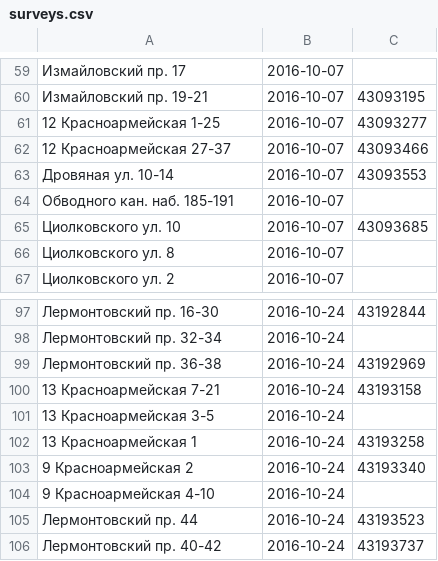
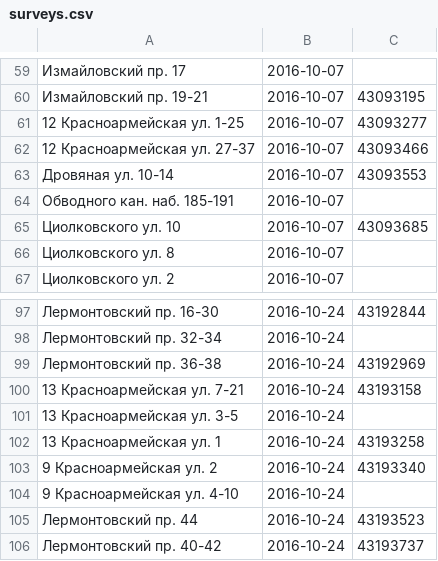
Before and after one commit to AntonKhorev/oplofk, a CSV file: surveys.csv, drawn as a sheet; only a part is shown, gaps mark what is left out.

```diff
--- a/surveys.csv
+++ b/surveys.csv
@@ -60,4 +60,4 @@
 Измайловский пр. 19-21;2016-10-07;43093195
-12 Красноармейская 1-25;2016-10-07;43093277
-12 Красноармейская 27-37;2016-10-07;43093466
+12 Красноармейская ул. 1-25;2016-10-07;43093277
+12 Красноармейская ул. 27-37;2016-10-07;43093466
 Дровяная ул. 10-14;2016-10-07;43093553
@@ -99,7 +99,7 @@
 Лермонтовский пр. 36-38;2016-10-24;43192969
-13 Красноармейская 7-21;2016-10-24;43193158
-13 Красноармейская 3-5;2016-10-24;
-13 Красноармейская 1;2016-10-24;43193258
-9 Красноармейская 2;2016-10-24;43193340
-9 Красноармейская 4-10;2016-10-24;
+13 Красноармейская ул. 7-21;2016-10-24;43193158
+13 Красноармейская ул. 3-5;2016-10-24;
+13 Красноармейская ул. 1;2016-10-24;43193258
+9 Красноармейская ул. 2;2016-10-24;43193340
+9 Красноармейская ул. 4-10;2016-10-24;
 Лермонтовский пр. 44;2016-10-24;43193523
```
Also changed, not shown: 1 other file.
